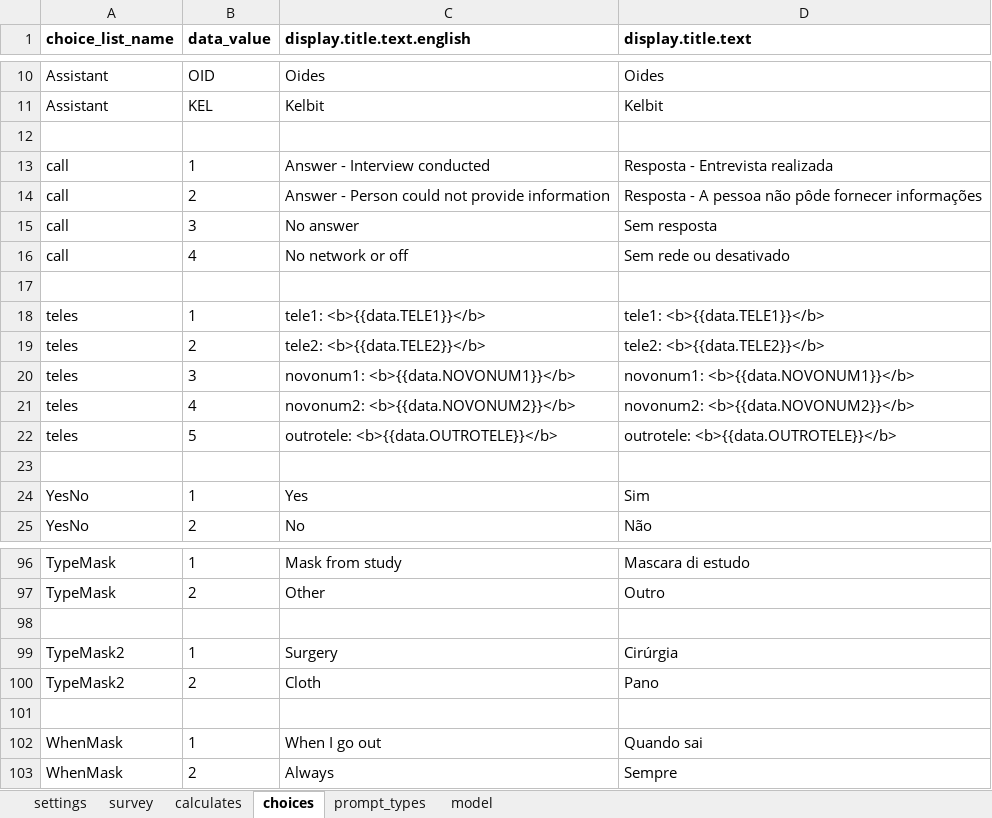
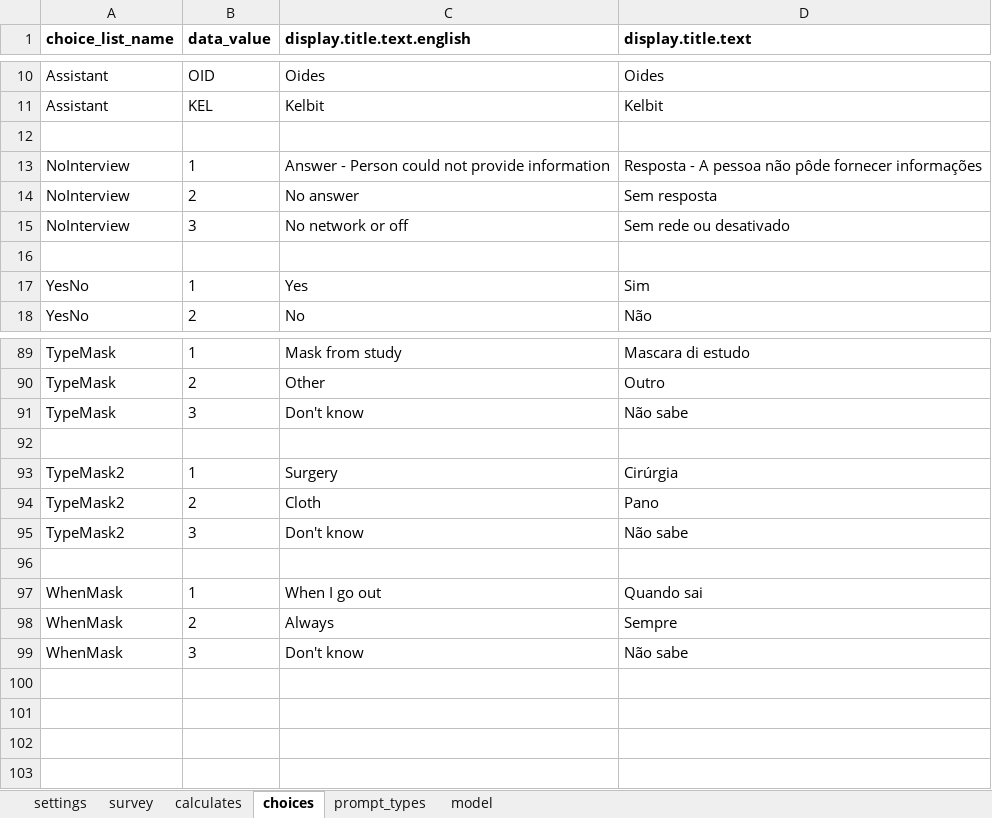
Before and after one commit to sarahstou/MASKCOVID, an Excel workbook: app/config/tables/MASKFU/Forms/MASKFU/MASKFU.xlsx, sheet choices, drawn as a sheet; only a part is shown, gaps mark what is left out; values as stored, in another font and other column widths than the file's, no borders; removed rows and columns are numbered as before the commit, all else as after; the diff names each change by its address in the sheet, - before the commit and + after, or states it on an @@ line.

```diff
--- a/app/config/tables/MASKFU/Forms/MASKFU/MASKFU.xlsx (sheet choices)
+++ b/app/config/tables/MASKFU/Forms/MASKFU/MASKFU.xlsx (sheet choices)
-row 13: call | 1 | Answer - Interview conducted | Resposta - Entrevista realizada
-A13:A14 (choice_list_name): call
+A13:A14 (choice_list_name): NoInterview
-B13 (data_value): 2
+B13 (data_value): 1
-B14 (data_value): 3
+B14 (data_value): 2
-row 16: call | 4 | No network or off | Sem rede ou desativado
-row 15: (empty)
+row 15: NoInterview | 3 | No network or off | Sem rede ou desativado
-row 18: teles | 1 | tele1: <b>{{data.TELE1}}</b> | tele1: <b>{{data.TELE1}}</b>
-row 19: teles | 2 | tele2: <b>{{data.TELE2}}</b> | tele2: <b>{{data.TELE2}}</b>
-row 20: teles | 3 | novonum1: <b>{{data.NOVONUM1}}</b> | novonum1: <b>{{data.NOVONUM1}}</b>
-row 21: teles | 4 | novonum2: <b>{{data.NOVONUM2}}</b> | novonum2: <b>{{data.NOVONUM2}}</b>
-row 22: teles | 5 | outrotele: <b>{{data.OUTROTELE}}</b> | outrotele: <b>{{data.OUTROTELE}}</b>
+row 91: TypeMask | 3 | Don't know | Não sabe
+row 95: TypeMask2 | 3 | Don't know | Não sabe
+row 99: WhenMask | 3 | Don't know | Não sabe
```
Also changed, not shown: sheet survey, sheet model, sheet calculates, 10 other files.
